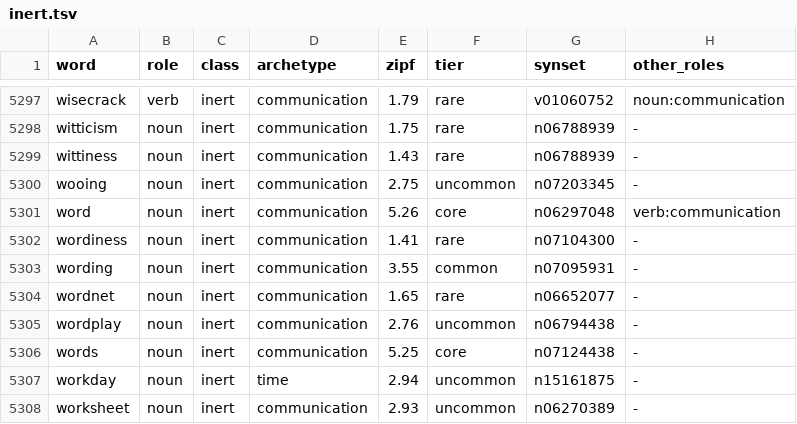
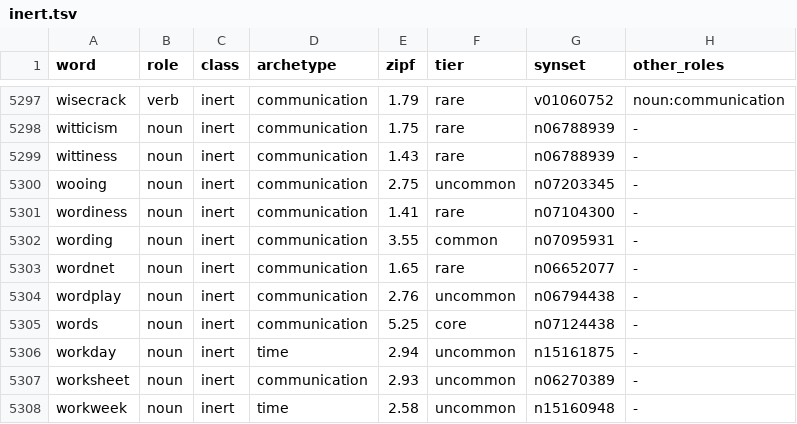
Before and after one commit to oneisnotprime/LastWord, a TSV file: data/inert.tsv, drawn as a sheet; only a part is shown, gaps mark what is left out; the shorter side is filled out with more unchanged rows.

```diff
--- a/data/inert.tsv
+++ b/data/inert.tsv
@@ -5300,3 +5300,2 @@ wittiness	noun	inert	communication	1.43	rare	n06788939	-
 wooing	noun	inert	communication	2.75	uncommon	n07203345	-
-word	noun	inert	communication	5.26	core	n06297048	verb:communication
 wordiness	noun	inert	communication	1.41	rare	n07104300	-
```
Also changed, not shown: data/overrides.tsv, data/watchlist.tsv, 24 other files.
